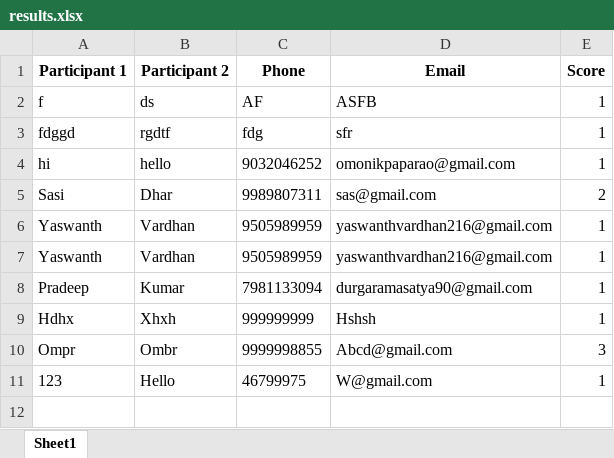
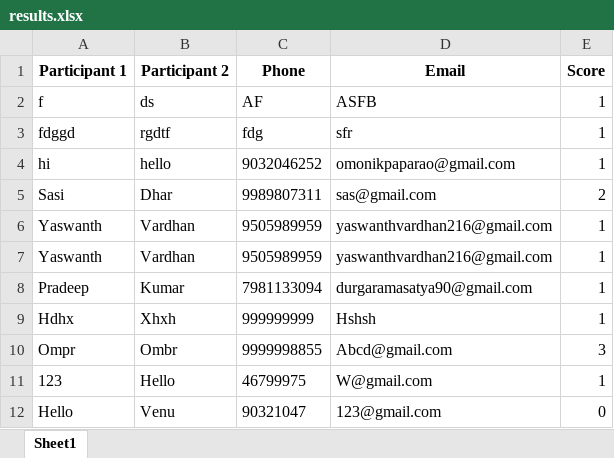
Before and after one commit to vinay223344/sai, an Excel workbook: results.xlsx, sheet Sheet1, drawn as a sheet; values as stored, in another font and other column widths than the file's, no borders; the diff names each change by its address in the sheet, - before the commit and + after, or states it on an @@ line.

Commit message:
Append new quiz score

```diff
--- a/results.xlsx (sheet Sheet1)
+++ b/results.xlsx (sheet Sheet1)
+row 12: Hello | Venu | 90321047 | 123@gmail.com | 0
```
